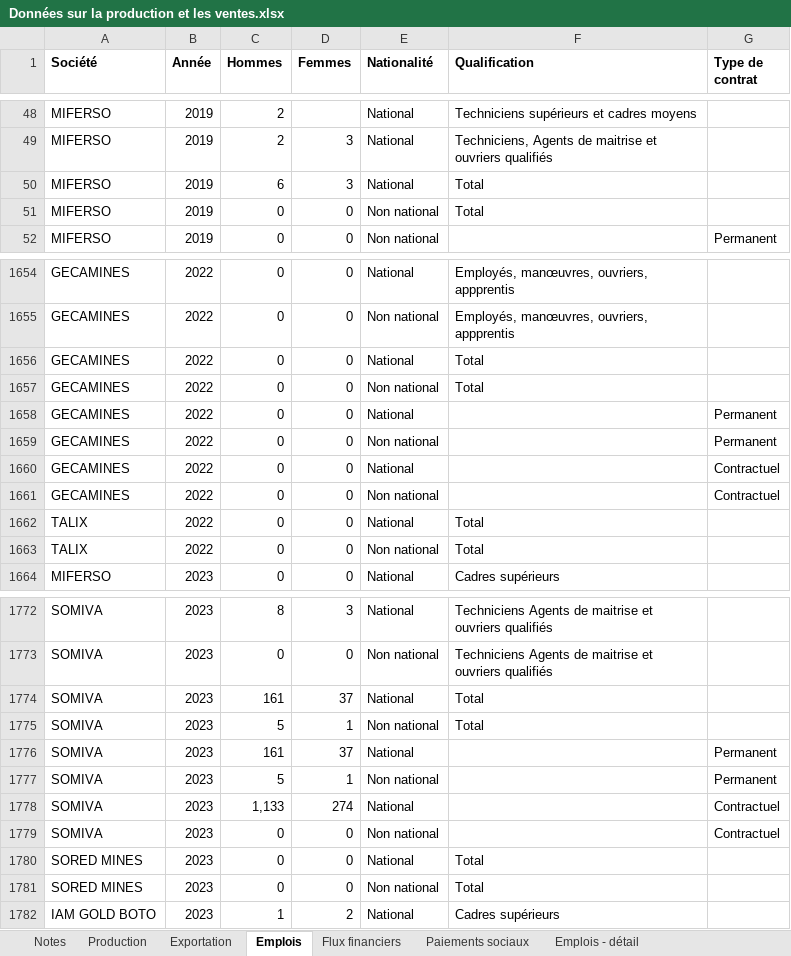
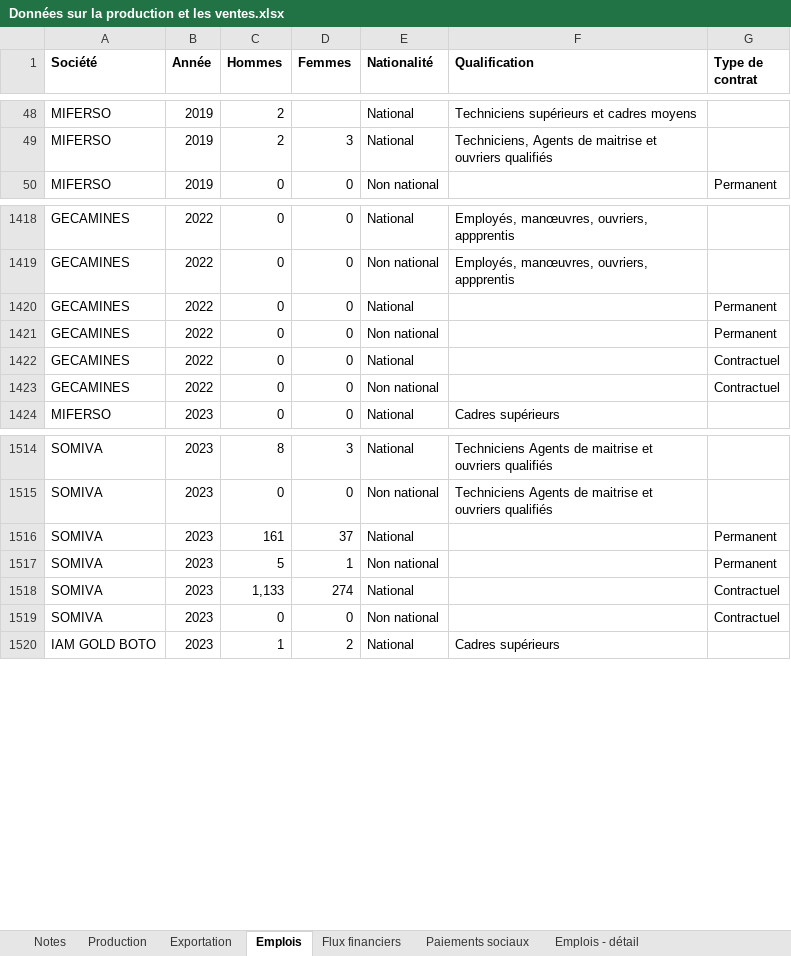
Before and after one commit to JODRAFF9/production-et-vente-itie, an Excel workbook: Données sur la production et les ventes.xlsx, sheet Emplois, drawn as a sheet; only a part is shown, gaps mark what is left out; values as stored, in another font and other column widths than the file's, no borders; the diff covers the shown part only; the diff names each change by its address in the sheet, - before the commit and + after, or states it on an @@ line.

```diff
--- a/Données sur la production et les ventes.xlsx (sheet Emplois)
+++ b/Données sur la production et les ventes.xlsx (sheet Emplois)
-row 50: MIFERSO | 2019 | 6 | 3 | National | Total
-row 51: MIFERSO | 2019 | 0 | 0 | Non national | Total
-row 1656: GECAMINES | 2022 | 0 | 0 | National | Total
-row 1657: GECAMINES | 2022 | 0 | 0 | Non national | Total
-row 1662: TALIX | 2022 | 0 | 0 | National | Total
-row 1663: TALIX | 2022 | 0 | 0 | Non national | Total
-row 1774: SOMIVA | 2023 | 161 | 37 | National | Total
-row 1775: SOMIVA | 2023 | 5 | 1 | Non national | Total
-row 1780: SORED MINES | 2023 | 0 | 0 | National | Total
-row 1781: SORED MINES | 2023 | 0 | 0 | Non national | Total
```
Also changed, not shown: 322 removed rows elsewhere in this sheet, sheet Emplois - détail, sheet Notes.
